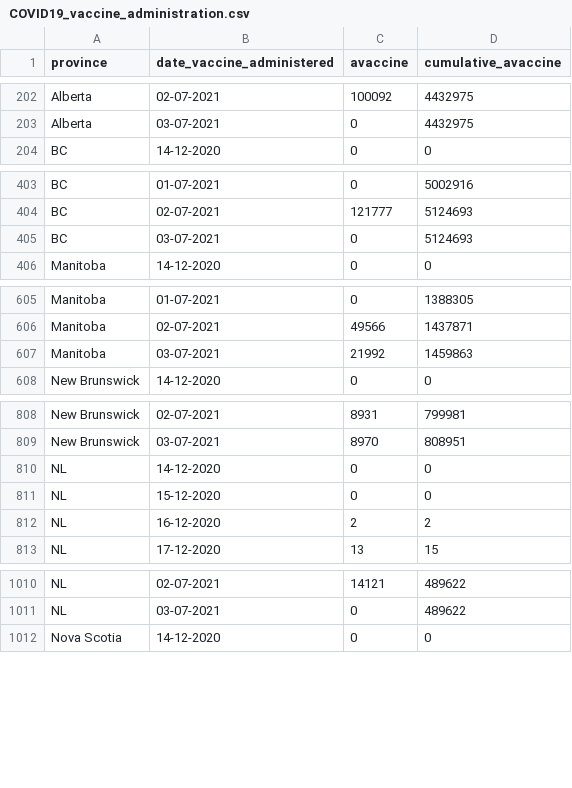
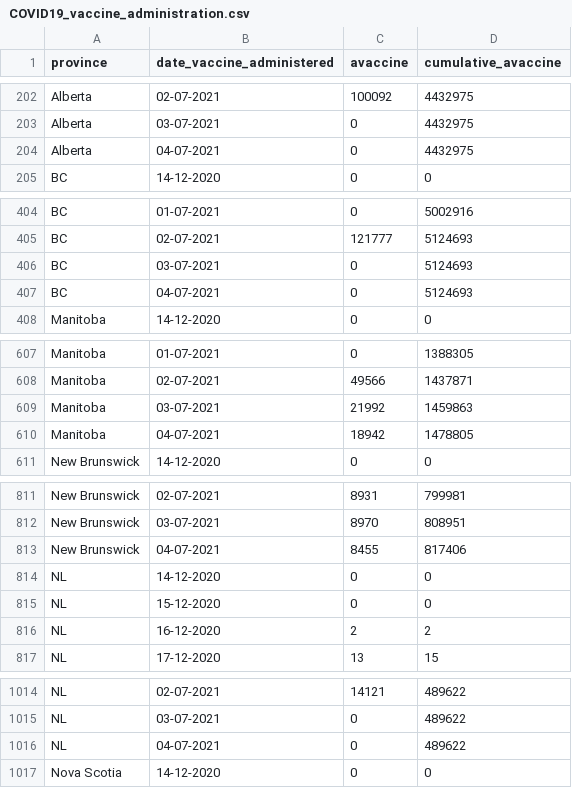
Before and after one commit to winnipegfreepress/covid19_analysis, a CSV file: data/raw/COVID19_vaccine_administration.csv, drawn as a sheet; only a part is shown, gaps mark what is left out; the diff covers the shown part only; the diff names each change by its address in the sheet, - before the commit and + after, or states it on an @@ line.

```diff
--- a/data/raw/COVID19_vaccine_administration.csv
+++ b/data/raw/COVID19_vaccine_administration.csv
+row 204: Alberta | 04-07-2021 | 0 | 4432975
+row 407: BC | 04-07-2021 | 0 | 5124693
+row 610: Manitoba | 04-07-2021 | 18942 | 1478805
+row 813: New Brunswick | 04-07-2021 | 8455 | 817406
+row 1016: NL | 04-07-2021 | 0 | 489622
```
Also changed, not shown: 8 added rows elsewhere in this file, data/raw/COVID19_vaccine_distribution.csv, 14 other files.
